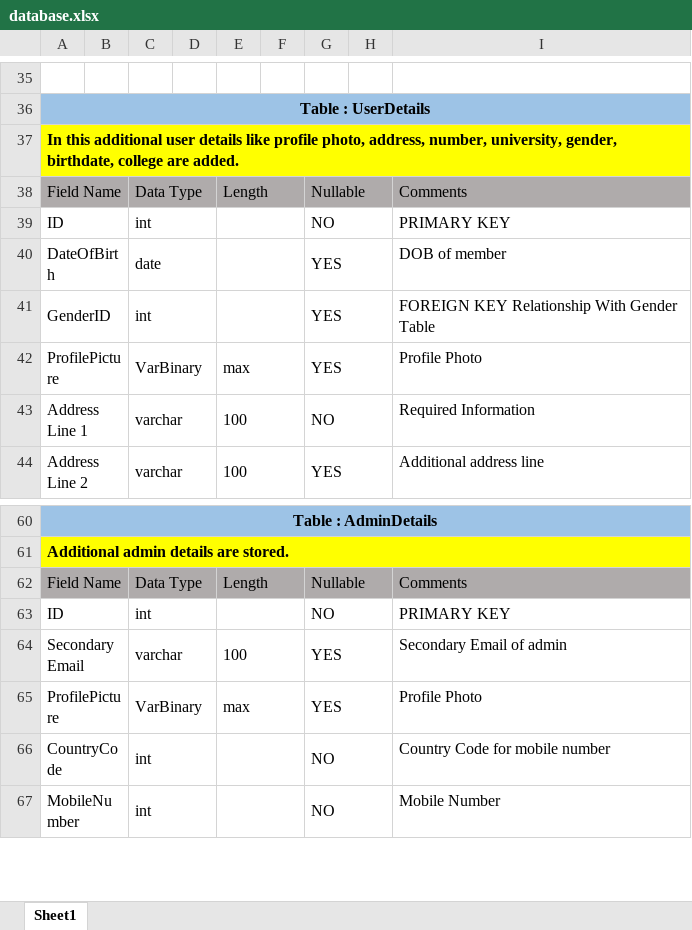
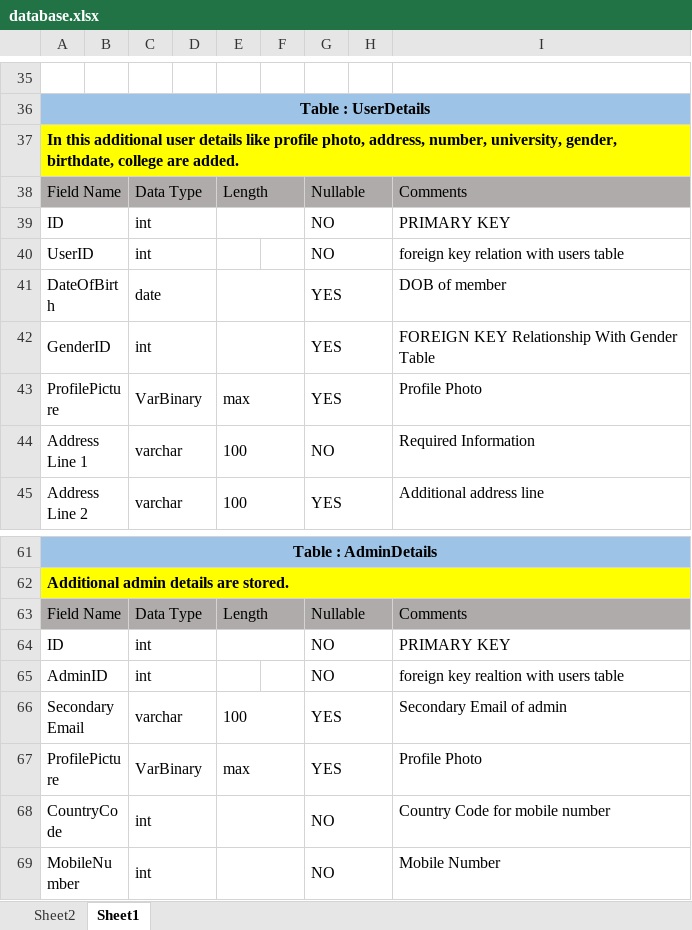
Before and after one commit to Priyank810/NoteMarketPlaceHTML, an Excel workbook: Database/database.xlsx, sheet Sheet1, drawn as a sheet; only a part is shown, gaps mark what is left out; values as stored, in another font and other column widths than the file's, no borders; the diff covers the shown part only; the diff names each change by its address in the sheet, - before the commit and + after, or states it on an @@ line.

```diff
--- a/Database/database.xlsx (sheet Sheet1)
+++ b/Database/database.xlsx (sheet Sheet1)
+sheet tab: Sheet2
+row 40: UserID |  | int |  |  |  | NO |  | foreign key relation with users table
+row 65: AdminID |  | int |  |  |  | NO |  | foreign key realtion with users table
```
Also changed, not shown: 17 added rows, 9 removed rows, 7 moved rows and 6 edited cells elsewhere in this sheet.
